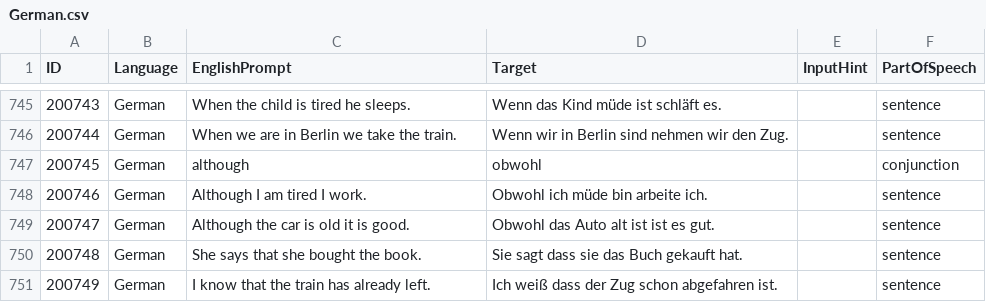
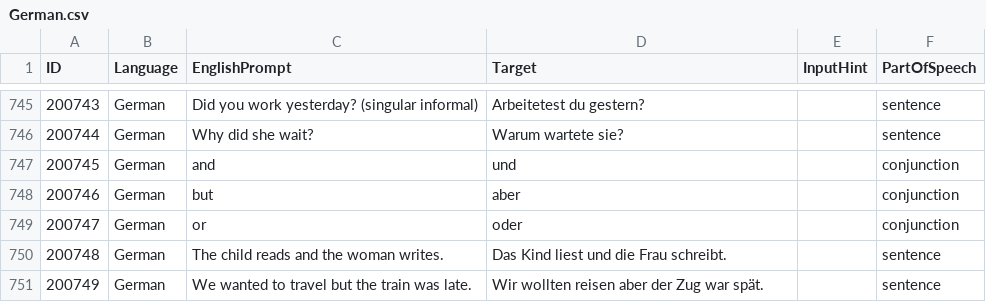
Before and after one commit to tristan84a/Polyglot-Curriculum, a CSV file: Cards/German.csv, drawn as a sheet; only a part is shown, gaps mark what is left out; the diff covers the shown part only.

```diff
--- a/Cards/German.csv
+++ b/Cards/German.csv
@@ -745,7 +745,7 @@
-200743,German,When the child is tired he sleeps.,Wenn das Kind müde ist schläft es.,,sentence
-200744,German,When we are in Berlin we take the train.,Wenn wir in Berlin sind nehmen wir den Zug.,,sentence
-200745,German,although,obwohl,,conjunction
-200746,German,Although I am tired I work.,Obwohl ich müde bin arbeite ich.,,sentence
-200747,German,Although the car is old it is good.,Obwohl das Auto alt ist ist es gut.,,sentence
-200748,German,She says that she bought the book.,Sie sagt dass sie das Buch gekauft hat.,,sentence
-200749,German,I know that the train has already left.,Ich weiß dass der Zug schon abgefahren ist.,,sentence
+200743,German,Did you work yesterday? (singular informal),Arbeitetest du gestern?,,sentence
+200744,German,Why did she wait?,Warum wartete sie?,,sentence
+200745,German,and,und,,conjunction
+200746,German,but,aber,,conjunction
+200747,German,or,oder,,conjunction
+200748,German,The child reads and the woman writes.,Das Kind liest und die Frau schreibt.,,sentence
+200749,German,We wanted to travel but the train was late.,Wir wollten reisen aber der Zug war spät.,,sentence
```
Also changed, not shown: 32 edited cells elsewhere in this file.
